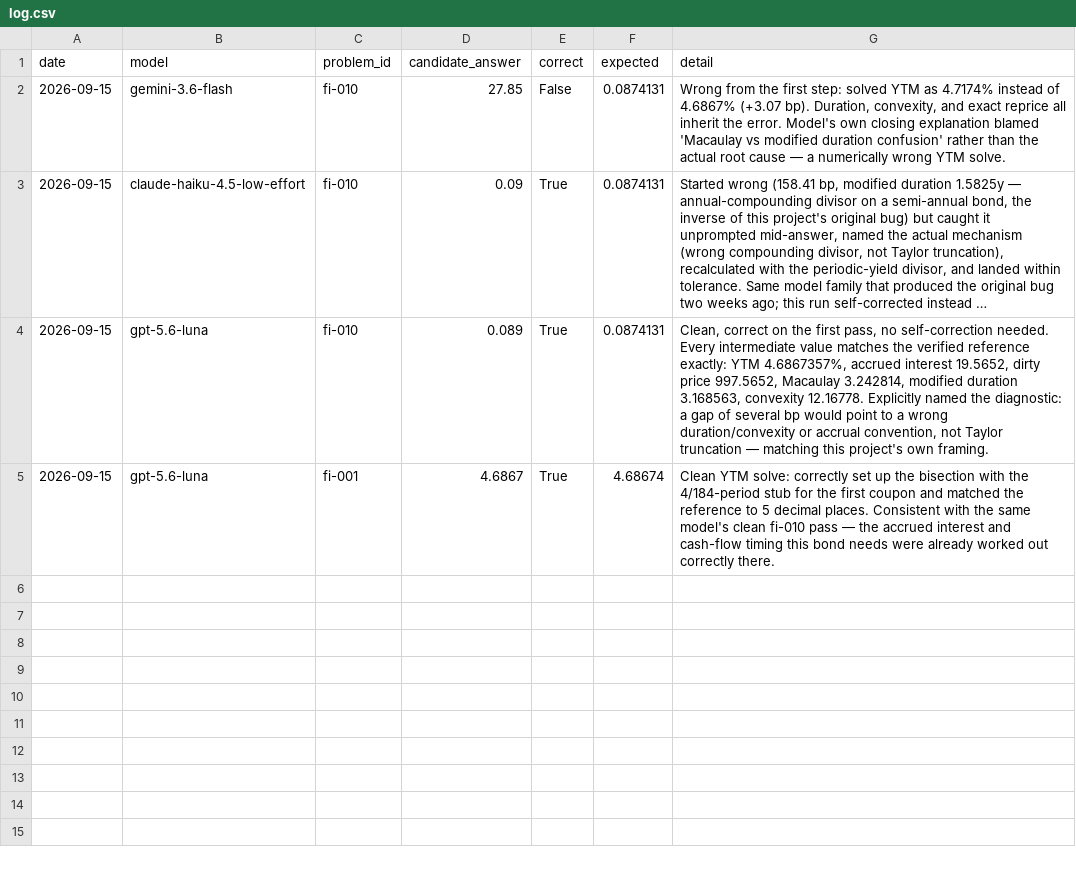
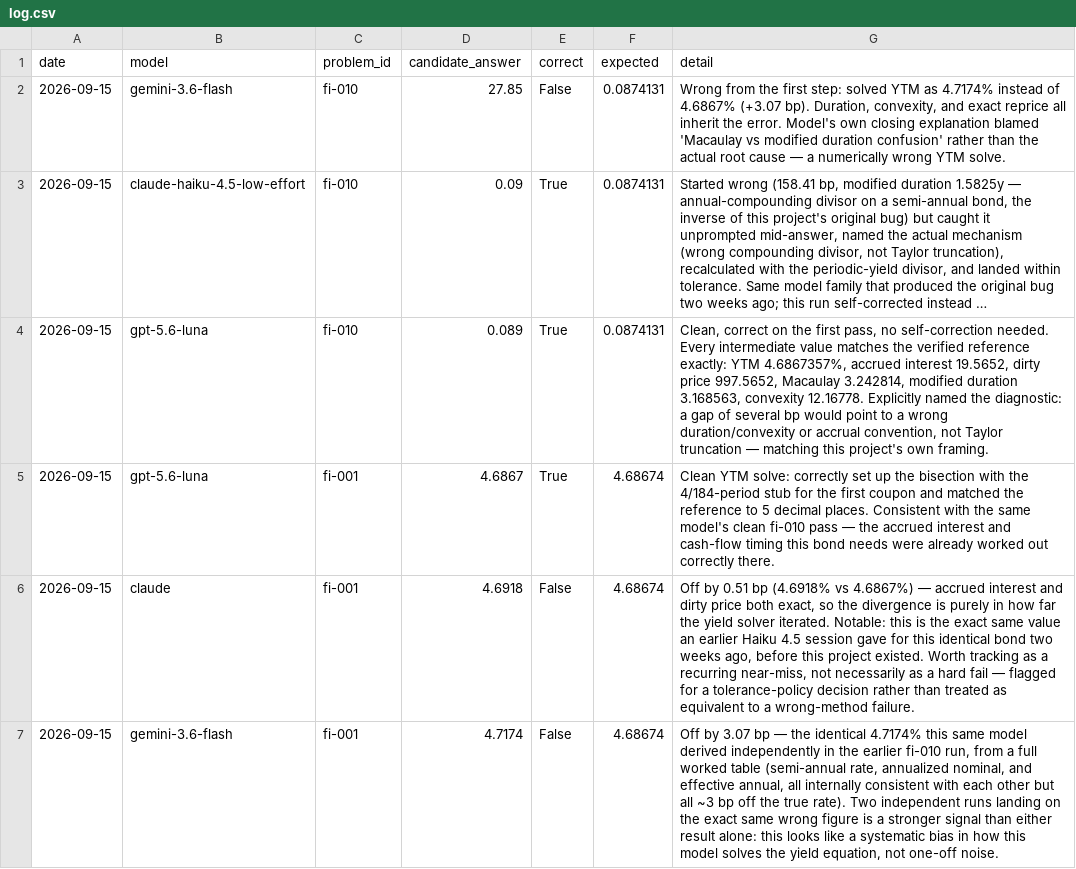
Before and after one commit to joselillotrax-cell/finance-benchmark, a CSV file: results/log.csv, drawn as a sheet; long unchanged cells end in ….

```diff
--- a/results/log.csv
+++ b/results/log.csv
@@ -5 +5,3 @@ date,model,problem_id,candidate_answer,correct,expected,detail
 2026-09-15,gpt-5.6-luna,fi-001,4.6867,True,4.68674,"Clean YTM solve: correctly set up the bisection with the 4/184-period stub for the first coupon and matched the reference to 5 decimal places. Consistent with the same model's clean fi-010 pass — the accrued interest and cash-flow timing this bond needs were already worked out correctly there."
+2026-09-15,claude,fi-001,4.6918,False,4.68674,"Off by 0.51 bp (4.6918% vs 4.6867%) — accrued interest and dirty price both exact, so the divergence is purely in how far the yield solver iterated. Notable: this is the exact same value an earlier Haiku 4.5 session gave for this identical bond two weeks ago, before this project existed. Worth tracking as a recurring near-miss, not necessarily as a hard fail — flagged for a tolerance-policy decision rather than treated as equivalent to a wrong-method failure."
+2026-09-15,gemini-3.6-flash,fi-001,4.7174,False,4.68674,"Off by 3.07 bp — the identical 4.7174% this same model derived independently in the earlier fi-010 run, from a full worked table (semi-annual rate, annualized nominal, and effective annual, all internally consistent with each other but all ~3 bp off the true rate). Two independent runs landing on the exact same wrong figure is a stronger signal than either result alone: this looks like a systematic bias in how this model solves the yield equation, not one-off noise."
```
